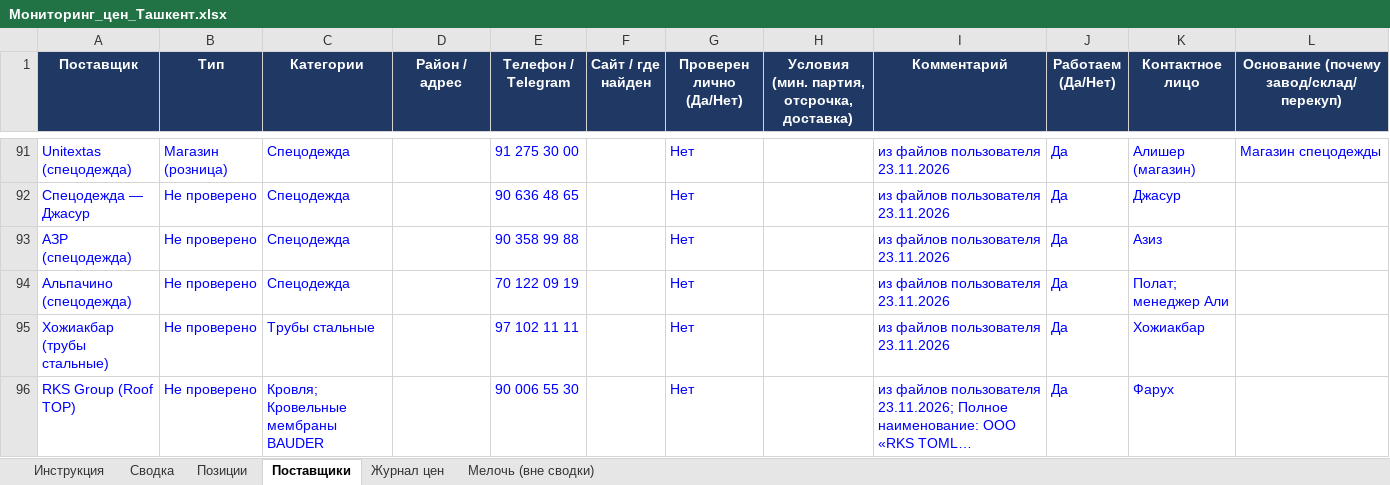
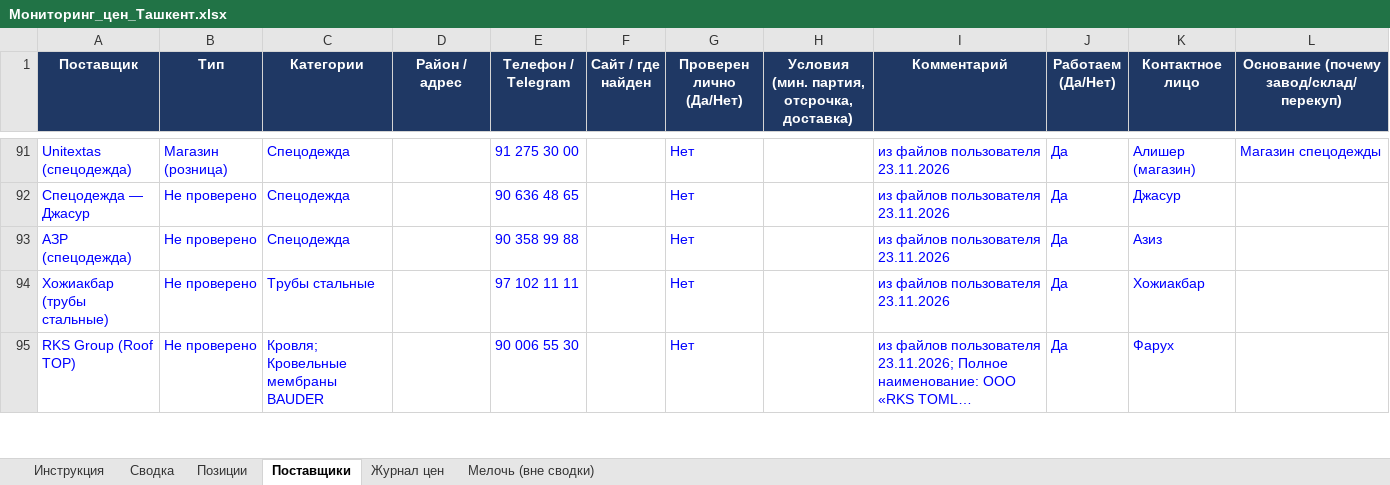
Before and after one commit to Semeev/test_seccondbrain, an Excel workbook: vault/thoughts/projects/golden-hills/Мониторинг_цен_Ташкент.xlsx, sheet Поставщики, drawn as a sheet; only a part is shown, gaps mark what is left out; long unchanged cells end in …; values as stored, in another font and other column widths than the file's, no borders; conditional formats not drawn; the diff covers the shown part only; the diff names each change by its address in the sheet, - before the commit and + after, or states it on an @@ line.

```diff
--- a/vault/thoughts/projects/golden-hills/Мониторинг_цен_Ташкент.xlsx (sheet Поставщики)
+++ b/vault/thoughts/projects/golden-hills/Мониторинг_цен_Ташкент.xlsx (sheet Поставщики)
-row 94: Альпачино (спецодежда) | Не проверено | Спецодежда |  | 70 122 09 19 |  | Нет |  | из файлов пользователя 23.11.2026 | Да | Полат; менеджер Али
```
Also changed, not shown: 4 edited cells elsewhere in this sheet, sheet Журнал цен, sheet Сводка, 4 other files.
